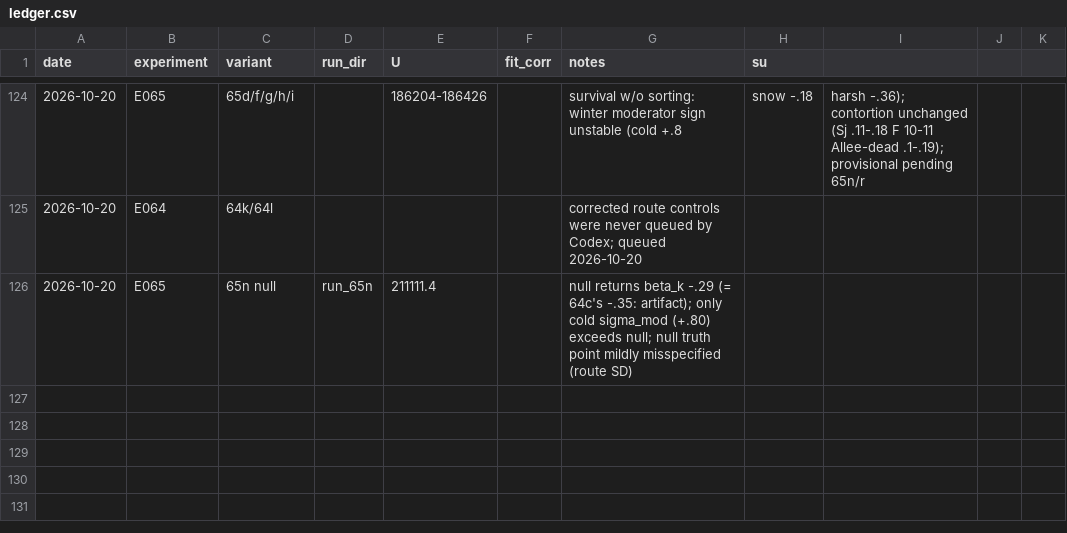
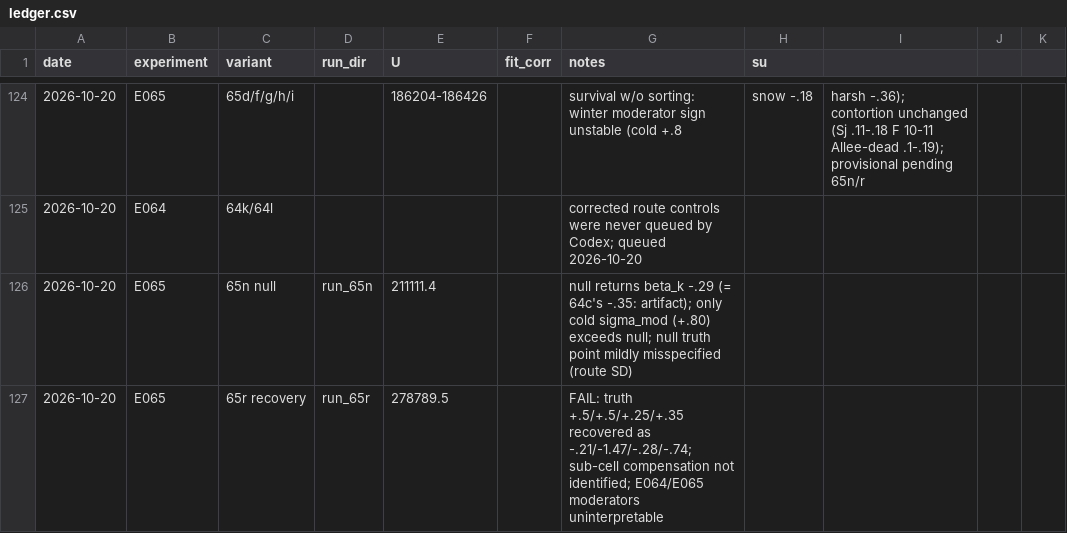
Before and after one commit to brendanwallison/houfin-range-model, a CSV file: research/age_model/ledger.csv, drawn as a sheet; only a part is shown, gaps mark what is left out.

Commit message:
research/age_model: E065 recovery FAIL -- sub-cell compensation not identified

```diff
--- a/research/age_model/ledger.csv
+++ b/research/age_model/ledger.csv
@@ -126 +126,2 @@ date,experiment,variant,run_dir,U,fit_corr,notes,su
 2026-10-20,E065,65n null,run_65n,211111.4,,null returns beta_k -.29 (= 64c's -.35: artifact); only cold sigma_mod (+.80) exceeds null; null truth point mildly misspecified (route SD),
+2026-10-20,E065,65r recovery,run_65r,278789.5,,FAIL: truth +.5/+.5/+.25/+.35 recovered as -.21/-1.47/-.28/-.74; sub-cell compensation not identified; E064/E065 moderators uninterpretable,
```
Also changed, not shown: 1 other file.
